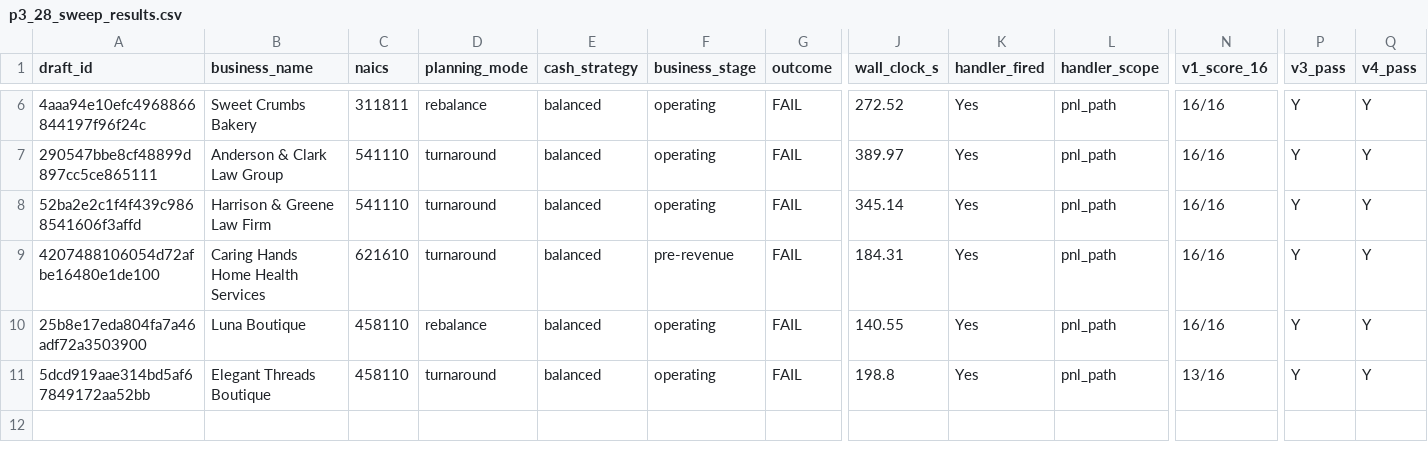
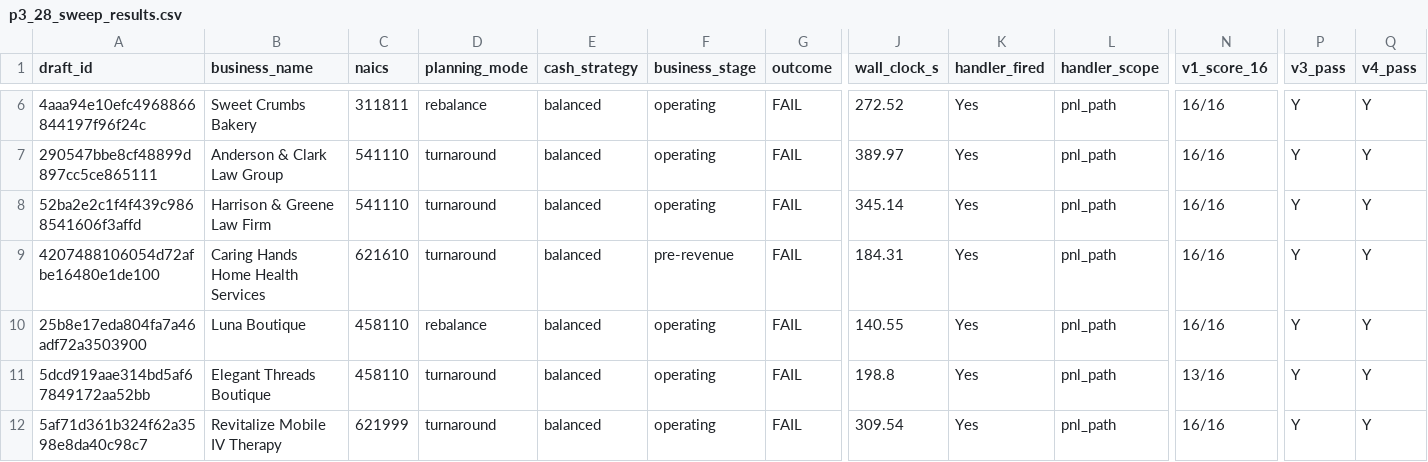
Before and after one commit to Nicknl25/business_plann_app, a CSV file: docs/architecture/p3_28_sweep_results.csv, drawn as a sheet; only a part is shown, gaps mark what is left out; rows hold the shown columns only; the diff names each change by its address in the sheet, - before the commit and + after, or states it on an @@ line.

Commit message:
phase_9_p3_28_sweep_draft_11_Revitalize_Mobile_IV_Therapy

```diff
--- a/docs/architecture/p3_28_sweep_results.csv
+++ b/docs/architecture/p3_28_sweep_results.csv
+row 12: 5af71d361b324f62a3598e8da40c98c7 | Revitalize Mobile IV Therapy | 621999 | turnaround | balanced | operating | FAIL | 309.54 | Yes | pnl_path | 16/16 | Y | Y
```
Also changed, not shown: 1 other file.
